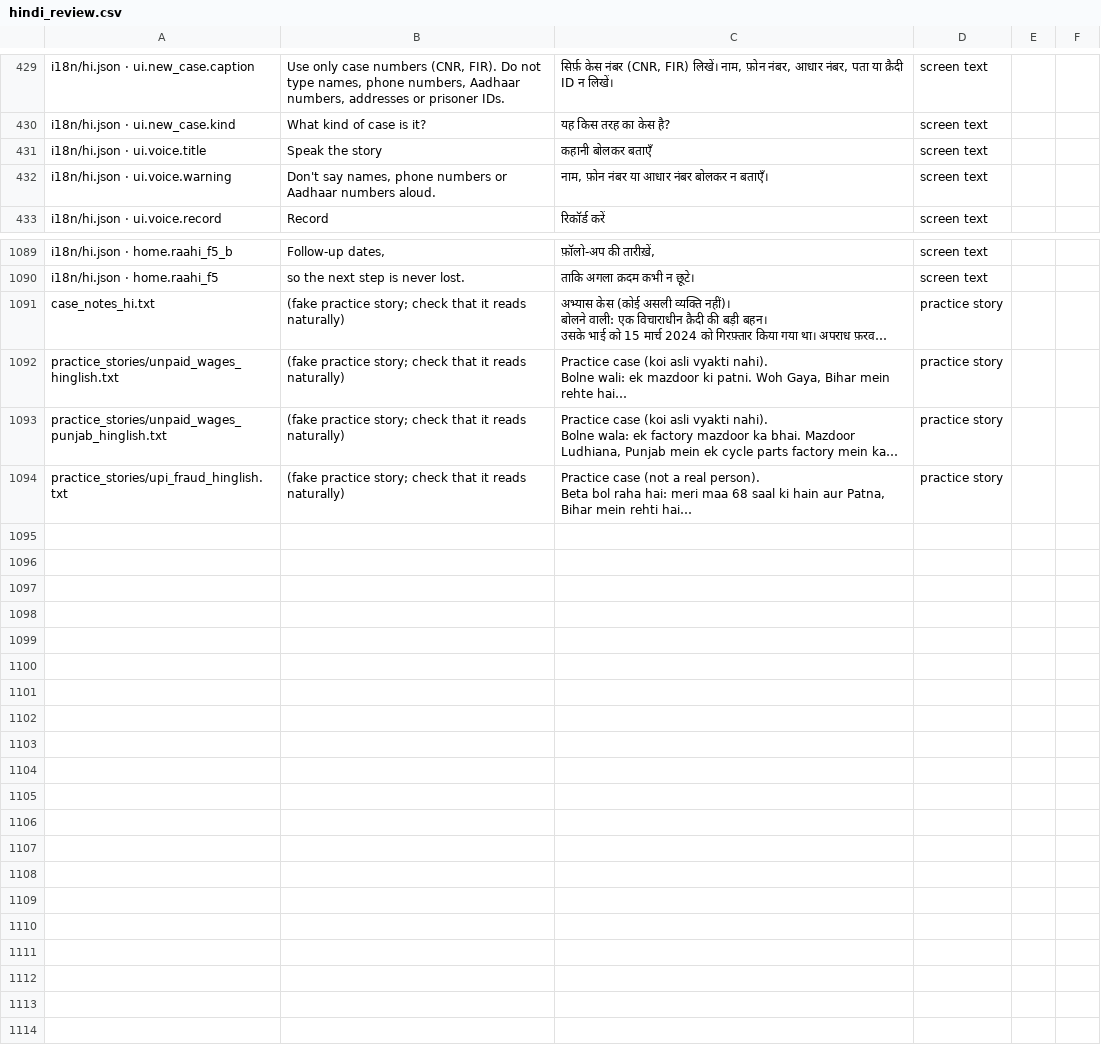
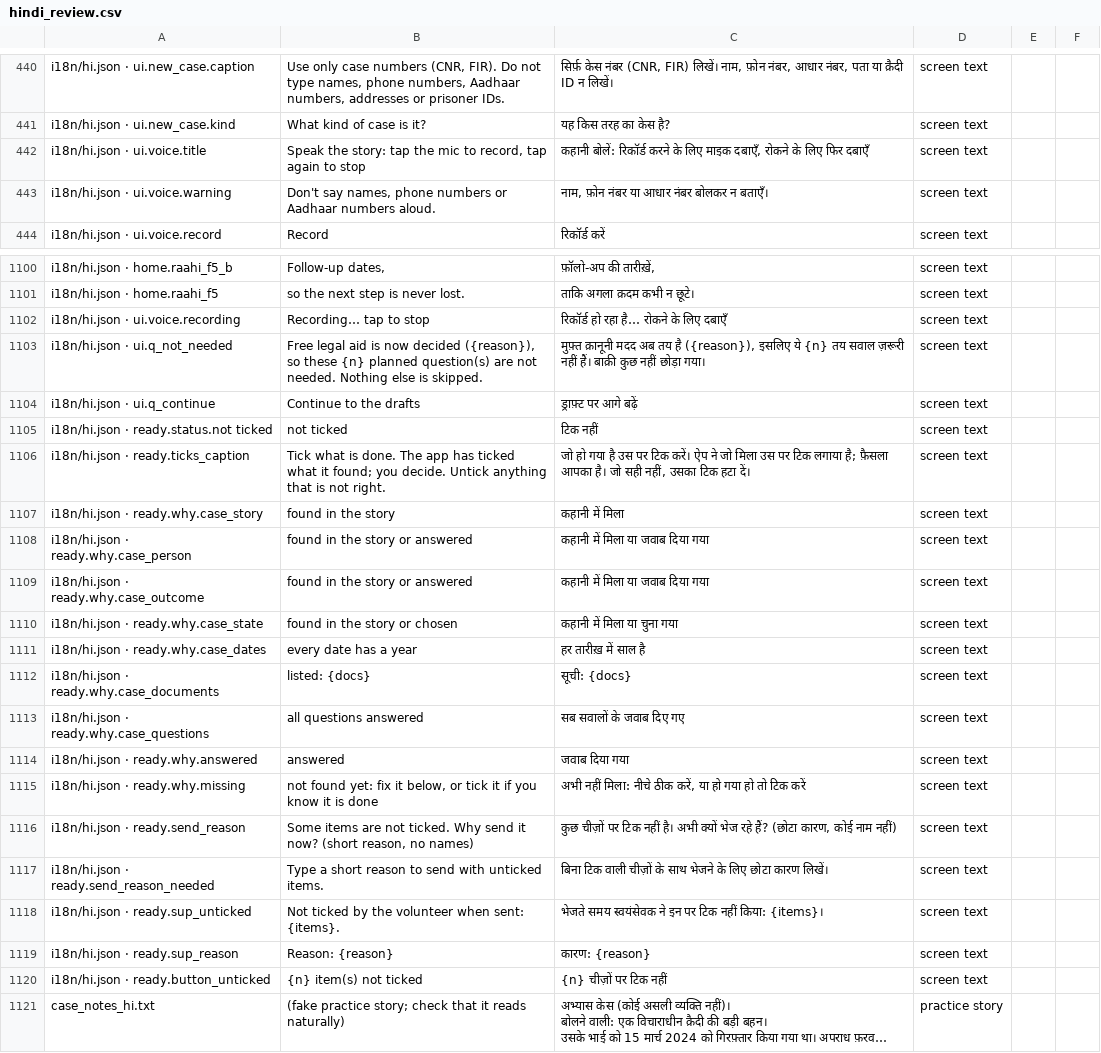
Before and after one commit to aspirantarushi/agent-raahi, a CSV file: docs/hindi_review.csv, drawn as a sheet; only a part is shown, gaps mark what is left out; the shorter side is filled out with more unchanged rows; long unchanged cells end in …; addresses are those after the commit; the diff covers the shown part only; the diff names each change by its address in the sheet, - before the commit and + after, or states it on an @@ line.

```diff
--- a/docs/hindi_review.csv
+++ b/docs/hindi_review.csv
-B442: Speak the story
+B442: Speak the story: tap the mic to record, tap again to stop
-C442: कहानी बोलकर बताएँ
+C442: कहानी बोलें: रिकॉर्ड करने के लिए माइक दबाएँ, रोकने के लिए फिर दबाएँ
+row 1102: i18n/hi.json · ui.voice.recording | Recording… tap to stop | रिकॉर्ड हो रहा है… रोकने के लिए दबाएँ | screen text
+row 1103: i18n/hi.json · ui.q_not_needed | Free legal aid is now decided ({reason}), so these {n} planned question(s) are not needed. Nothing else is skipped. | मुफ़्त क़ानूनी मदद अब तय है ({reason}), इसलिए ये {n} तय सवाल ज़रूरी नहीं हैं। बाक़ी कुछ नहीं छोड़ा गया। | screen text
+row 1104: i18n/hi.json · ui.q_continue | Continue to the drafts | ड्राफ़्ट पर आगे बढ़ें | screen text
+row 1105: i18n/hi.json · ready.status.not ticked | not ticked | टिक नहीं | screen text
+row 1106: i18n/hi.json · ready.ticks_caption | Tick what is done. The app has ticked what it found; you decide. Untick anything that is not right. | जो हो गया है उस पर टिक करें। ऐप ने जो मिला उस पर टिक लगाया है; फ़ैसला आपका है। जो सही नहीं, उसका टिक हटा दें। | screen text
+row 1107: i18n/hi.json · ready.why.case_story | found in the story | कहानी में मिला | screen text
+row 1108: i18n/hi.json · ready.why.case_person | found in the story or answered | कहानी में मिला या जवाब दिया गया | screen text
+row 1109: i18n/hi.json · ready.why.case_outcome | found in the story or answered | कहानी में मिला या जवाब दिया गया | screen text
+row 1110: i18n/hi.json · ready.why.case_state | found in the story or chosen | कहानी में मिला या चुना गया | screen text
+row 1111: i18n/hi.json · ready.why.case_dates | every date has a year | हर तारीख़ में साल है | screen text
+row 1112: i18n/hi.json · ready.why.case_documents | listed: {docs} | सूची: {docs} | screen text
+row 1113: i18n/hi.json · ready.why.case_questions | all questions answered | सब सवालों के जवाब दिए गए | screen text
+row 1114: i18n/hi.json · ready.why.answered | answered | जवाब दिया गया | screen text
+row 1115: i18n/hi.json · ready.why.missing | not found yet: fix it below, or tick it if you know it is done | अभी नहीं मिला: नीचे ठीक करें, या हो गया हो तो टिक करें | screen text
+row 1116: i18n/hi.json · ready.send_reason | Some items are not ticked. Why send it now? (short reason, no names) | कुछ चीज़ों पर टिक नहीं है। अभी क्यों भेज रहे हैं? (छोटा कारण, कोई नाम नहीं) | screen text
+row 1117: i18n/hi.json · ready.send_reason_needed | Type a short reason to send with unticked items. | बिना टिक वाली चीज़ों के साथ भेजने के लिए छोटा कारण लिखें। | screen text
+row 1118: i18n/hi.json · ready.sup_unticked | Not ticked by the volunteer when sent: {items}. | भेजते समय स्वयंसेवक ने इन पर टिक नहीं किया: {items}। | screen text
+row 1119: i18n/hi.json · ready.sup_reason | Reason: {reason} | कारण: {reason} | screen text
+row 1120: i18n/hi.json · ready.button_unticked | {n} item(s) not ticked | {n} चीज़ों पर टिक नहीं | screen text
```
Also changed, not shown: 11 added rows elsewhere in this file, 12 other files.
